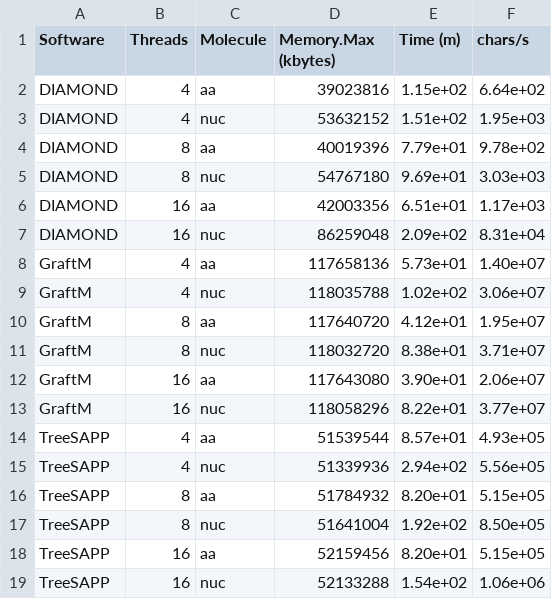
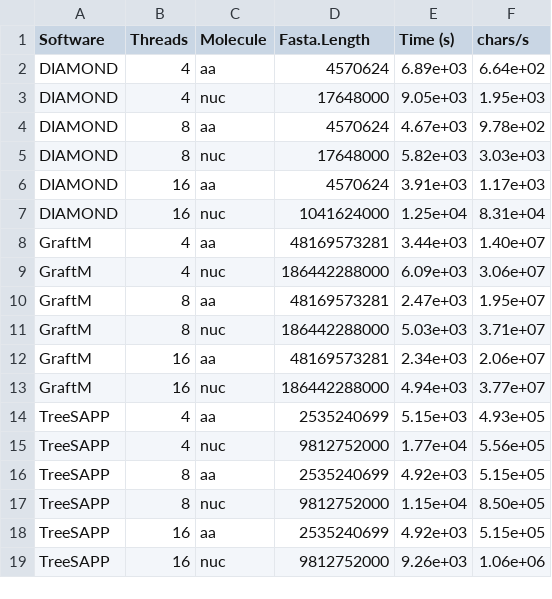
Before and after one commit to cmorganl/Gene_Centric_Guide, a TSV file: manuscript/tables/sum_runtimes.tsv, drawn as a sheet.

Commit message:
Fix columns

```diff
--- a/manuscript/tables/sum_runtimes.tsv
+++ b/manuscript/tables/sum_runtimes.tsv
@@ -1,19 +1,19 @@
-Software	Threads	Molecule	Memory.Max (kbytes)	Time (m)	chars/s
-DIAMOND	4	aa	39023816	1.15e+02	6.64e+02
-DIAMOND	4	nuc	53632152	1.51e+02	1.95e+03
-DIAMOND	8	aa	40019396	7.79e+01	9.78e+02
-DIAMOND	8	nuc	54767180	9.69e+01	3.03e+03
-DIAMOND	16	aa	42003356	6.51e+01	1.17e+03
-DIAMOND	16	nuc	86259048	2.09e+02	8.31e+04
-GraftM	4	aa	117658136	5.73e+01	1.40e+07
-GraftM	4	nuc	118035788	1.02e+02	3.06e+07
-GraftM	8	aa	117640720	4.12e+01	1.95e+07
-GraftM	8	nuc	118032720	8.38e+01	3.71e+07
-GraftM	16	aa	117643080	3.90e+01	2.06e+07
-GraftM	16	nuc	118058296	8.22e+01	3.77e+07
-TreeSAPP	4	aa	51539544	8.57e+01	4.93e+05
-TreeSAPP	4	nuc	51339936	2.94e+02	5.56e+05
-TreeSAPP	8	aa	51784932	8.20e+01	5.15e+05
-TreeSAPP	8	nuc	51641004	1.92e+02	8.50e+05
-TreeSAPP	16	aa	52159456	8.20e+01	5.15e+05
-TreeSAPP	16	nuc	52133288	1.54e+02	1.06e+06
+Software	Threads	Molecule	Fasta.Length	Time (s)	chars/s
+DIAMOND	4	aa	4570624	6.89e+03	6.64e+02
+DIAMOND	4	nuc	17648000	9.05e+03	1.95e+03
+DIAMOND	8	aa	4570624	4.67e+03	9.78e+02
+DIAMOND	8	nuc	17648000	5.82e+03	3.03e+03
+DIAMOND	16	aa	4570624	3.91e+03	1.17e+03
+DIAMOND	16	nuc	1041624000	1.25e+04	8.31e+04
+GraftM	4	aa	48169573281	3.44e+03	1.40e+07
+GraftM	4	nuc	186442288000	6.09e+03	3.06e+07
+GraftM	8	aa	48169573281	2.47e+03	1.95e+07
+GraftM	8	nuc	186442288000	5.03e+03	3.71e+07
+GraftM	16	aa	48169573281	2.34e+03	2.06e+07
+GraftM	16	nuc	186442288000	4.94e+03	3.77e+07
+TreeSAPP	4	aa	2535240699	5.15e+03	4.93e+05
+TreeSAPP	4	nuc	9812752000	1.77e+04	5.56e+05
+TreeSAPP	8	aa	2535240699	4.92e+03	5.15e+05
+TreeSAPP	8	nuc	9812752000	1.15e+04	8.50e+05
+TreeSAPP	16	aa	2535240699	4.92e+03	5.15e+05
+TreeSAPP	16	nuc	9812752000	9.26e+03	1.06e+06
```
Also changed, not shown: 1 other file.
